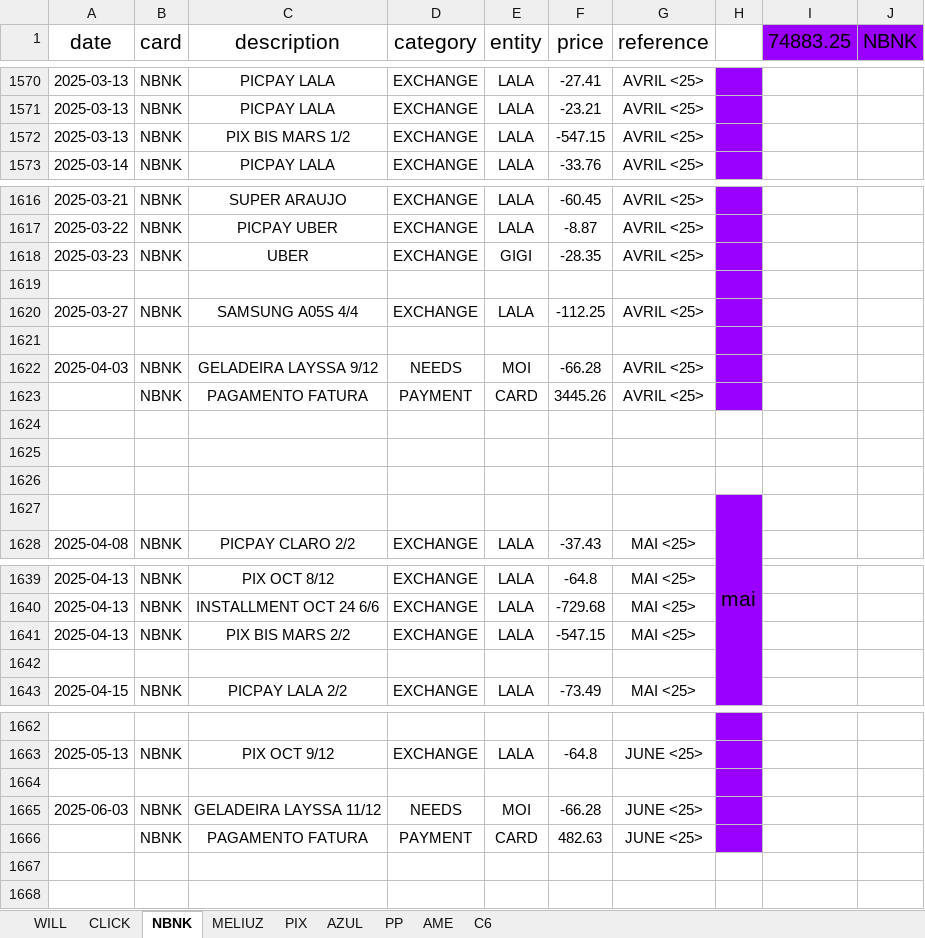
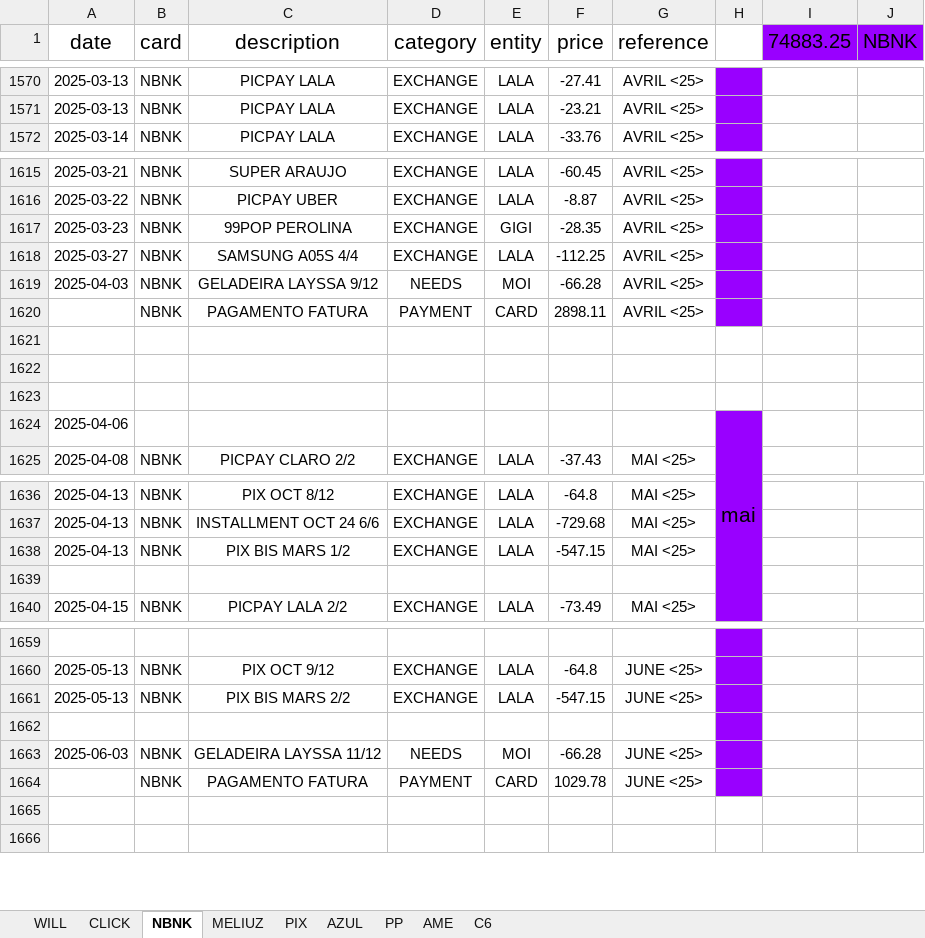
Before and after one commit to RickHPotter/finance.rb, an Excel workbook: vps-only/finance.xlsx, sheet NBNK, drawn as a sheet; only a part is shown, gaps mark what is left out; values as stored, in another font and other column widths than the file's, no borders; charts and pictures and conditional formats not drawn; removed rows and columns are numbered as before the commit, all else as after; the diff names each change by its address in the sheet, - before the commit and + after, or states it on an @@ line.

```diff
--- a/vps-only/finance.xlsx (sheet NBNK)
+++ b/vps-only/finance.xlsx (sheet NBNK)
-row 1572: 2025-03-13 | NBNK | PIX BIS MARS 1/2 | EXCHANGE | LALA | -547.15 | AVRIL <25>
-C1617 (description): UBER
+C1617 (description): 99POP PEROLINA
-row 1619: (empty)
-row 1621: (empty)
-F1620 (price): 3445.26
+F1620 (price): 2898.11
-A1624 (date): (empty)
+A1624 (date): 2025-04-06
-C1638 (description): PIX BIS MARS 2/2
+C1638 (description): PIX BIS MARS 1/2
+row 1661: 2025-05-13 | NBNK | PIX BIS MARS 2/2 | EXCHANGE | LALA | -547.15 | JUNE <25>
-F1664 (price): 482.63
+F1664 (price): 1029.78
```
Also changed, not shown: sheet PIX, sheet CLICK, sheet MELIUZ, sheet WILL, formulas that keep their value, hidden cells, 33 other files.
